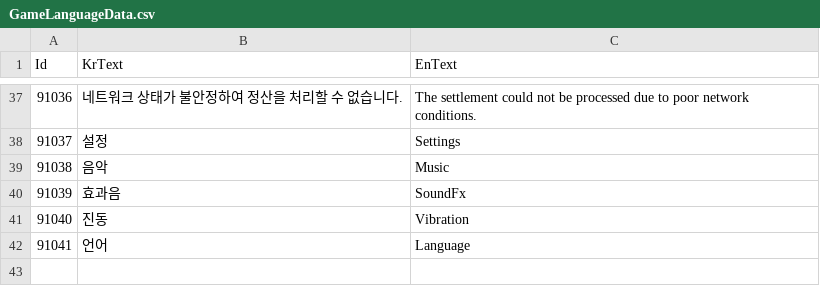
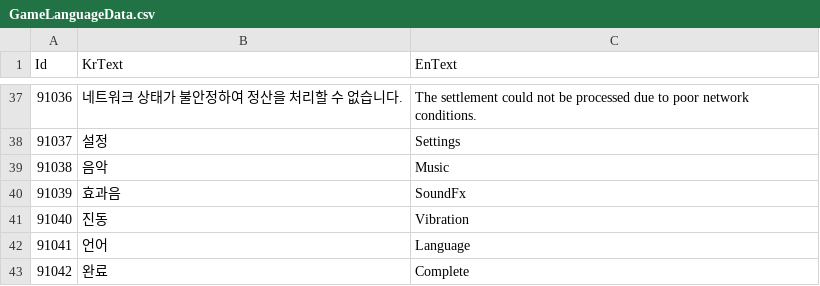
Before and after one commit to TeamCreams/DoodleJump, a CSV file: UIStudy/Assets/@Resources/Data/ExcelData/GameLanguageData.csv, drawn as a sheet; only a part is shown, gaps mark what is left out.

```diff
--- a/UIStudy/Assets/@Resources/Data/ExcelData/GameLanguageData.csv
+++ b/UIStudy/Assets/@Resources/Data/ExcelData/GameLanguageData.csv
@@ -42 +42,2 @@ Id,KrText,EnText
 91041,언어,Language
+91042,완료,Complete
```
Also changed, not shown: UIStudy/Assets/@Resources/Data/ExcelData/._GameLanguageData.csv, 19 other files.
